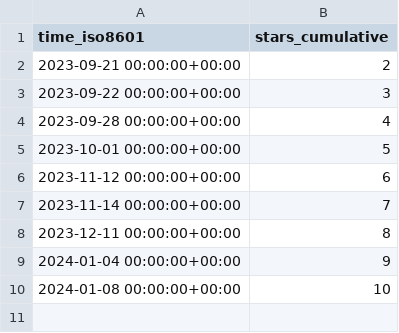
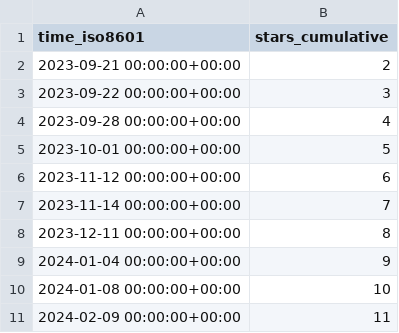
Before and after one commit to att/qujata, a CSV file: att/qujata/ghrs-data/stargazers.csv, drawn as a sheet; the diff names each change by its address in the sheet, - before the commit and + after, or states it on an @@ line.

```diff
--- a/att/qujata/ghrs-data/stargazers.csv
+++ b/att/qujata/ghrs-data/stargazers.csv
+row 11: 2024-02-09 00:00:00+00:00 | 11
```
